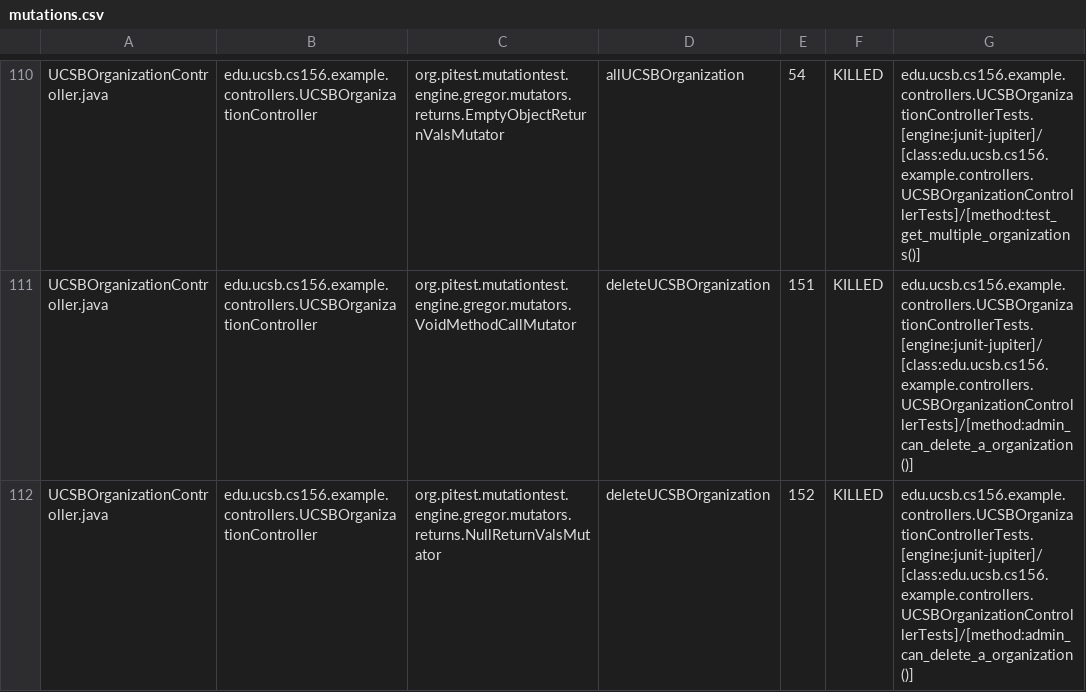
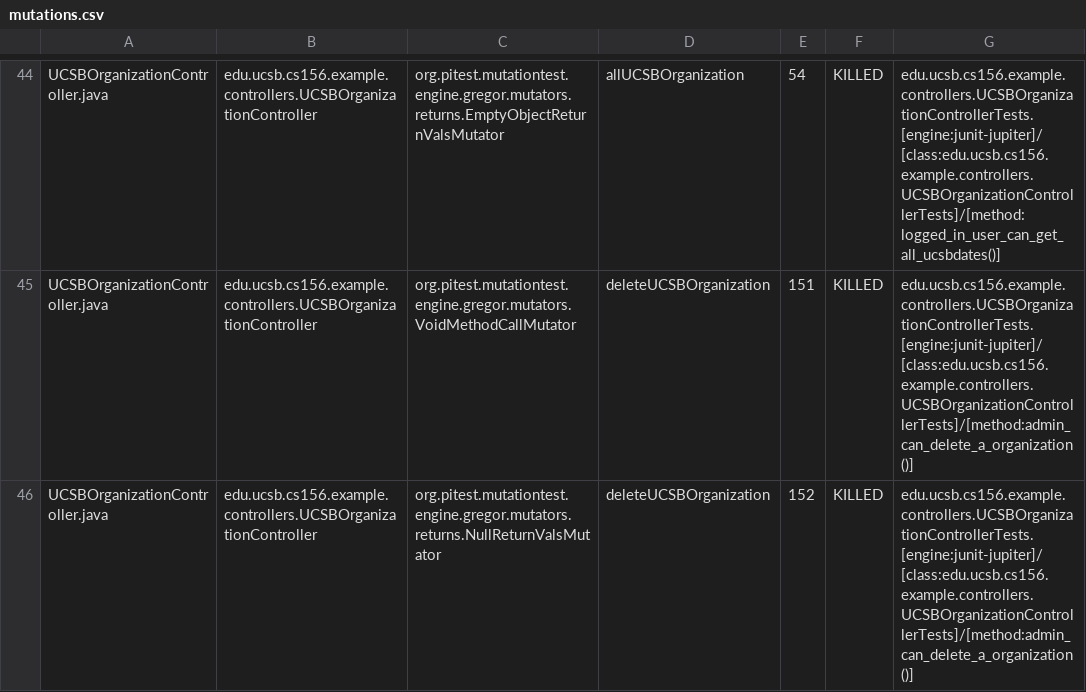
Before and after one commit to ucsb-cs156-s25/team02-s25-16, a CSV file: pitest/mutations.csv, drawn as a sheet; only a part is shown, gaps mark what is left out; addresses are those after the commit; the diff covers the shown part only; the diff names each change by its address in the sheet, - before the commit and + after, or states it on an @@ line.

Commit message:
Deploying to gh-pages from @ ucsb-cs156-s25/team02-s25-16@2aebbd96a1deb88c94b767aa109fd08bdf3a7eaf 🚀

```diff
--- a/pitest/mutations.csv
+++ b/pitest/mutations.csv
-G44: edu.ucsb.cs156.example.controllers.UCSBOrganizationControllerTests.[engine:junit-jupiter]/[class:edu.ucsb.cs156.example.controllers.UCSBOrganizationControllerTests]/[method:test_get_multiple_organizations()]
+G44: edu.ucsb.cs156.example.controllers.UCSBOrganizationControllerTests.[engine:junit-jupiter]/[class:edu.ucsb.cs156.example.controllers.UCSBOrganizationControllerTests]/[method:logged_in_user_can_get_all_ucsbdates()]
```
Also changed, not shown: 1 added row, 1 removed row and 86 moved rows elsewhere in this file, 17 other files.
